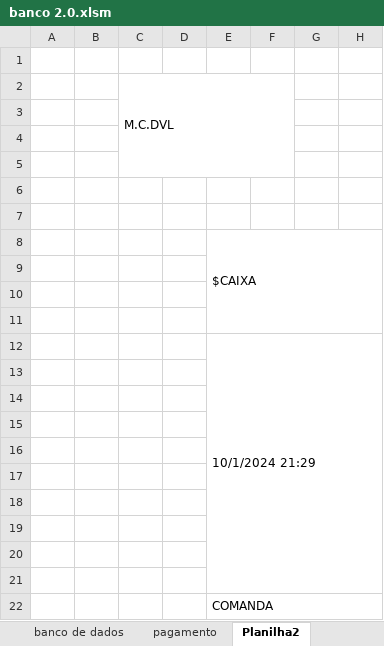
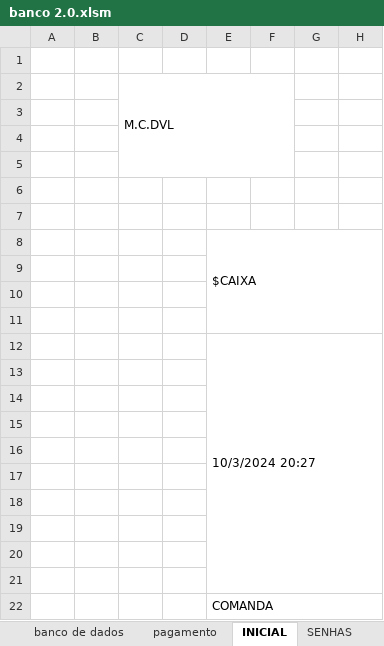
Before and after one commit to davillasp/fudamento-da-programacao, an Excel workbook: banco 2.0.xlsm, sheet INICIAL, drawn as a sheet; only a part is shown; values as stored, in another font and other column widths than the file's, no cell formats; charts and pictures not drawn; the diff names each change by its address in the sheet, - before the commit and + after, or states it on an @@ line.

```diff
--- a/banco 2.0.xlsm (sheet INICIAL)
+++ b/banco 2.0.xlsm (sheet INICIAL)
-sheet tab: Planilha2
+sheet tab: INICIAL
+sheet tab: SENHAS
-E12: 10/1/2024 21:29
+E12: 10/3/2024 20:27
```
Also changed, not shown: sheet banco de dados, cell formats, charts or pictures.
